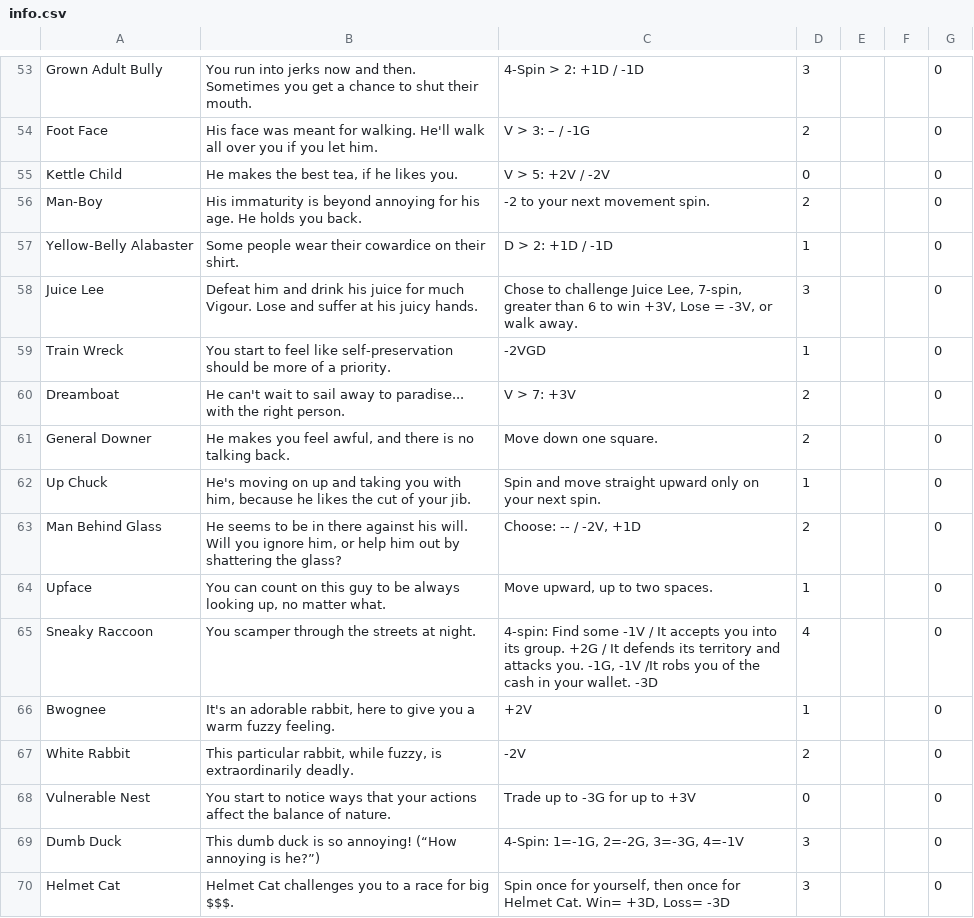
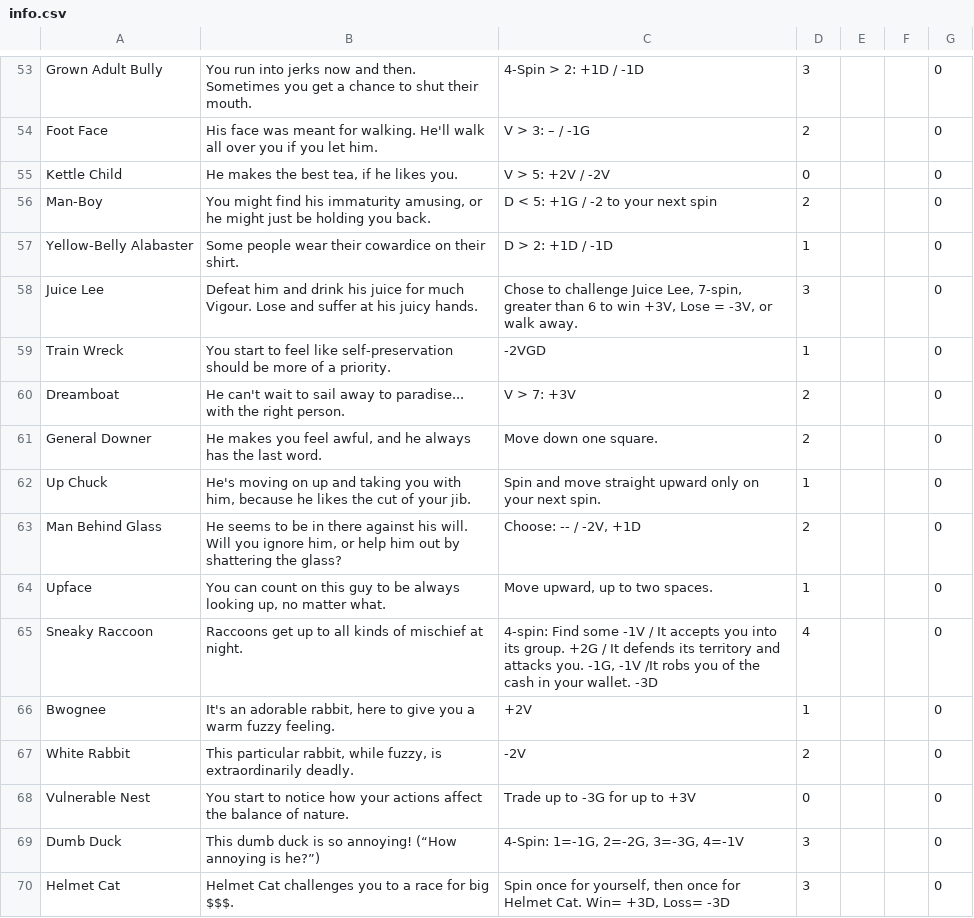
Before and after one commit to saltire/hardlivin, a CSV file: hardlivin/data/info.csv, drawn as a sheet; only a part is shown, gaps mark what is left out; the diff covers the shown part only; the diff names each change by its address in the sheet, - before the commit and + after, or states it on an @@ line.

```diff
--- a/hardlivin/data/info.csv
+++ b/hardlivin/data/info.csv
-B56: His immaturity is beyond annoying for his age. He holds you back.
+B56: You might find his immaturity amusing, or he might just be holding you back.
-C56: -2 to your next movement spin.
+C56: D < 5: +1G / -2 to your next spin
-B61: …awful, and there is no talking back.
+B61: …awful, and he always has the last word.
-B65: You scamper through the streets at night.
+B65: Raccoons get up to all kinds of mischief at night.
-B68: …to notice ways that your actions…
+B68: …to notice how your actions…
```
Also changed, not shown: 100 edited cells elsewhere in this file.
